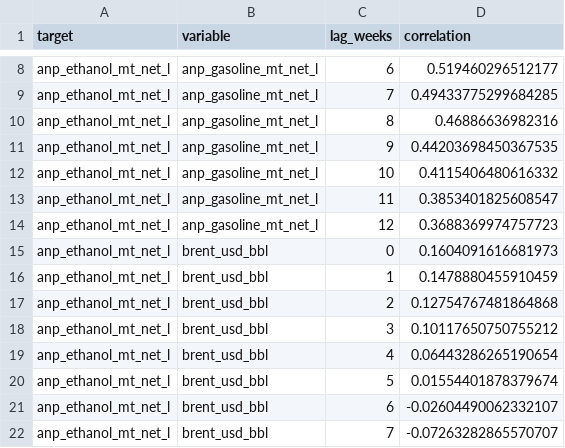
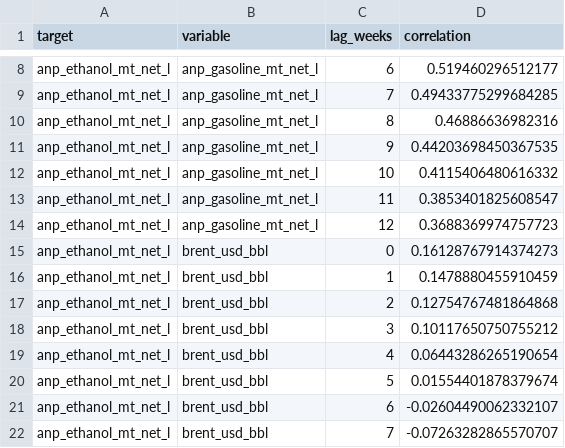
Before and after one commit to CBordaYupanqui/Etanol-de-maiz, a CSV file: outputs/correlations.csv, drawn as a sheet; only a part is shown, gaps mark what is left out.

```diff
--- a/outputs/correlations.csv
+++ b/outputs/correlations.csv
@@ -14,3 +14,3 @@ anp_ethanol_mt_net_l,anp_gasoline_mt_net_l,11,0.3853401825608547
 anp_ethanol_mt_net_l,anp_gasoline_mt_net_l,12,0.3688369974757723
-anp_ethanol_mt_net_l,brent_usd_bbl,0,0.1604091616681973
+anp_ethanol_mt_net_l,brent_usd_bbl,0,0.16128767914374273
 anp_ethanol_mt_net_l,brent_usd_bbl,1,0.1478880455910459
```
Also changed, not shown: outputs/forecasts.csv, outputs/historical_drivers_5y.csv, 5 other files.
